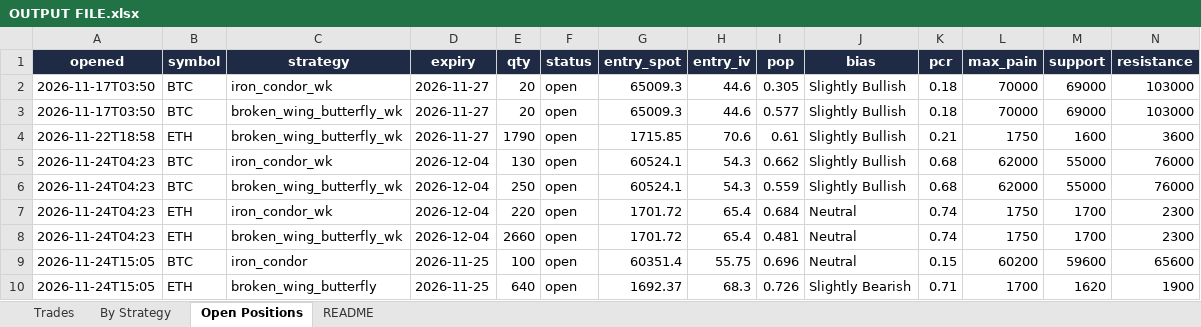
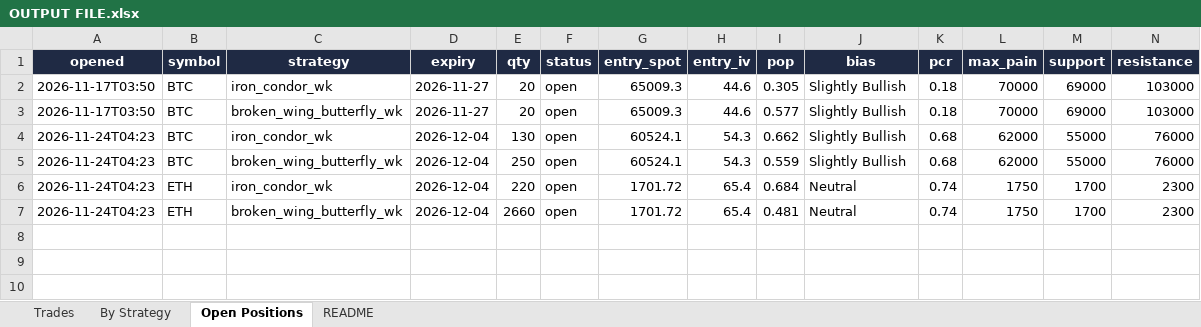
Before and after one commit to Ayushtambi2011/deltahedge-bot, an Excel workbook: OUTPUT FILE.xlsx, sheet Open Positions, drawn as a sheet; only a part is shown; values as stored, in another font and other column widths than the file's, no borders; rows hold the shown columns only; the diff names each change by its address in the sheet, - before the commit and + after, or states it on an @@ line.

```diff
--- a/OUTPUT FILE.xlsx (sheet Open Positions)
+++ b/OUTPUT FILE.xlsx (sheet Open Positions)
-row 4: 2026-11-22T18:58 | ETH | broken_wing_butterfly_wk | 2026-11-27 | 1790 | open | 1715.85 | 70.6 | 0.61 | Slightly Bullish | 0.21 | 1750 | 1600 | 3600
-row 9: 2026-11-24T15:05 | BTC | iron_condor | 2026-11-25 | 100 | open | 60351.4 | 55.75 | 0.696 | Neutral | 0.15 | 60200 | 59600 | 65600
-row 10: 2026-11-24T15:05 | ETH | broken_wing_butterfly | 2026-11-25 | 640 | open | 1692.37 | 68.3 | 0.726 | Slightly Bearish | 0.71 | 1700 | 1620 | 1900
```
Also changed, not shown: sheet Trades, sheet By Strategy, sheet README, 1 other file.
